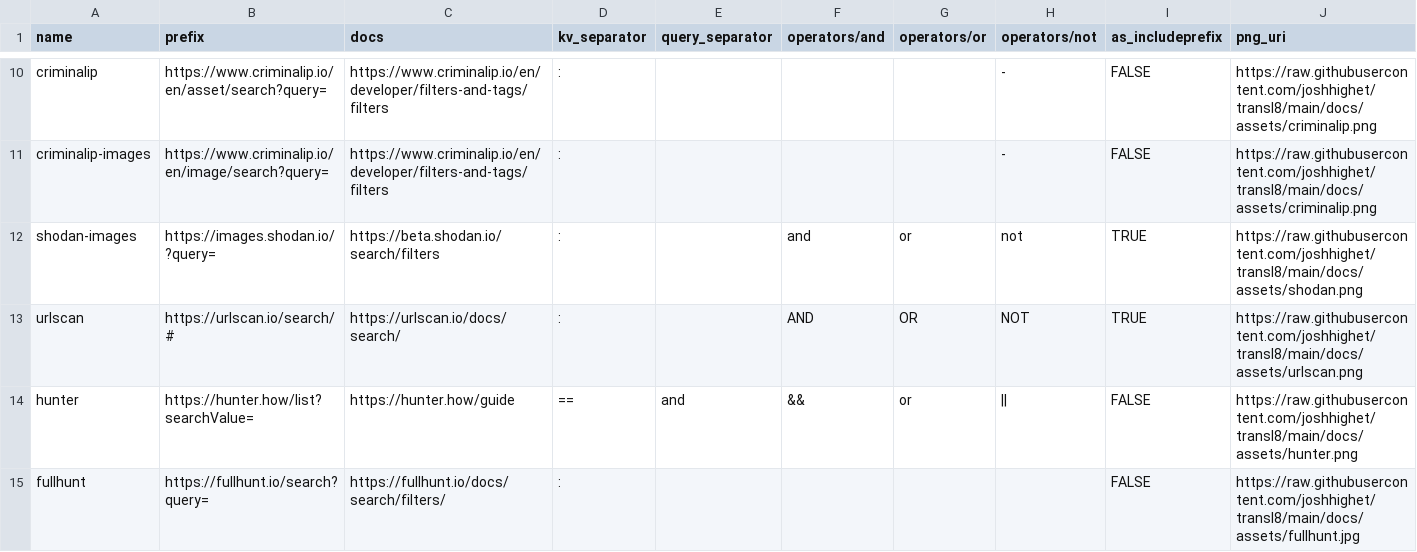
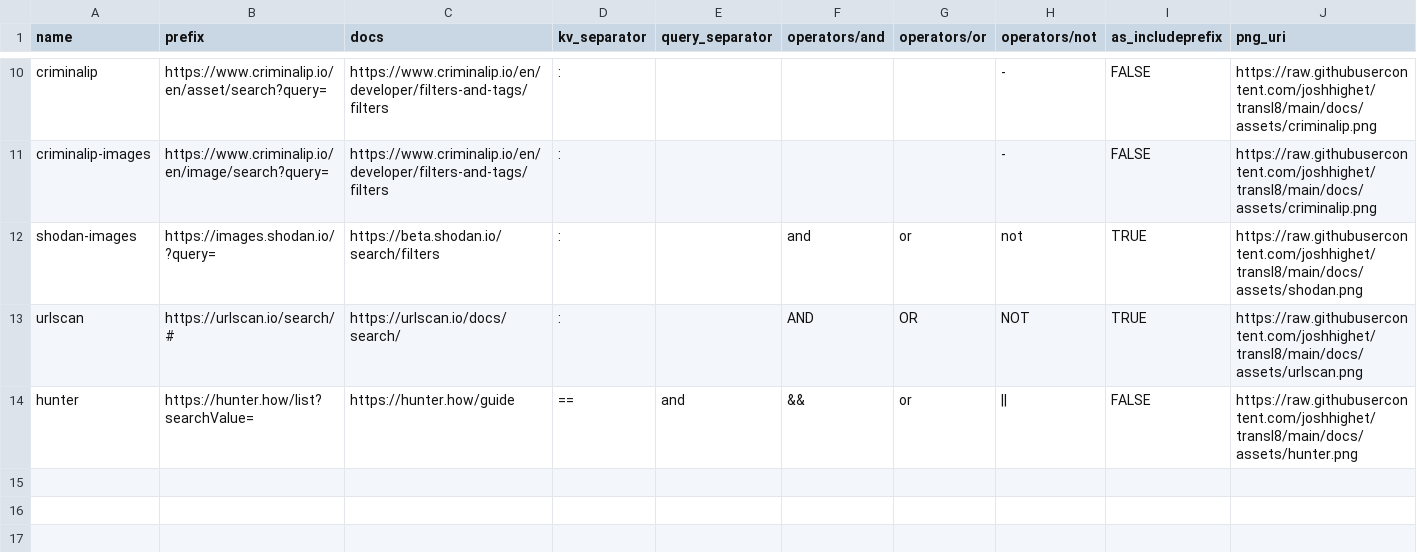
Before and after one commit to joshhighet/transl8, a CSV file: providers.csv, drawn as a sheet; only a part is shown, gaps mark what is left out; the diff names each change by its address in the sheet, - before the commit and + after, or states it on an @@ line.

```diff
--- a/providers.csv
+++ b/providers.csv
-row 15: fullhunt | https://fullhunt.io/search?query= | https://fullhunt.io/docs/search/filters/ | : |  |  |  |  | FALSE | https://raw.githubusercontent.com/joshhighet/transl8/main/docs/assets/fullhunt.jpg
```
Also changed, not shown: queries.csv.
